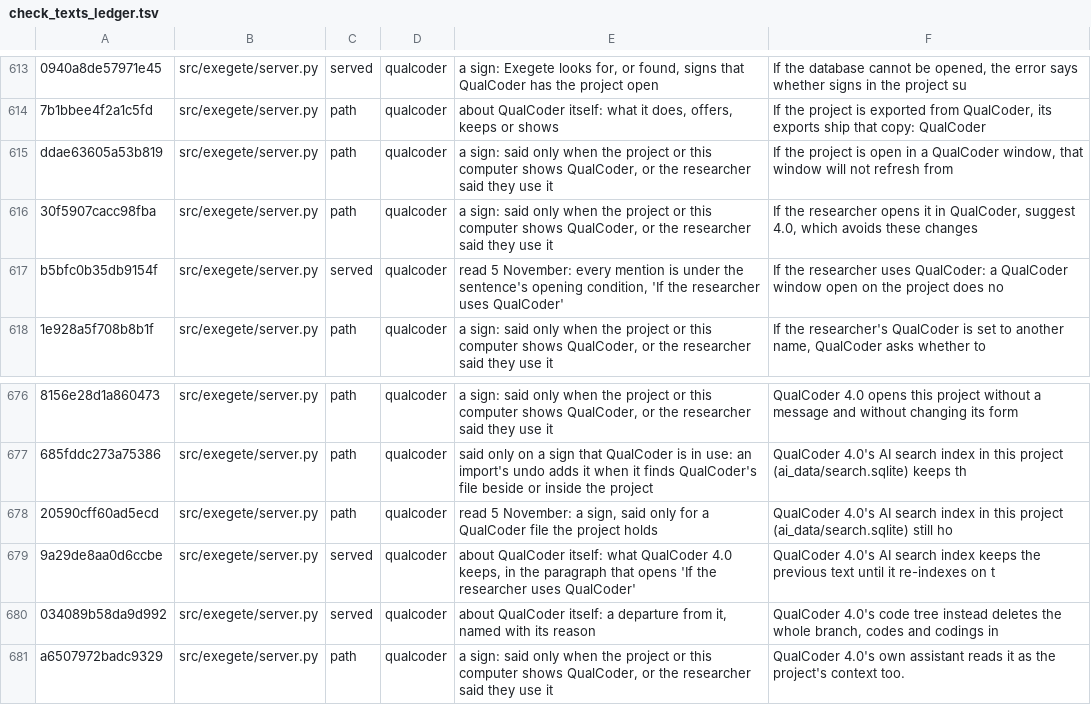
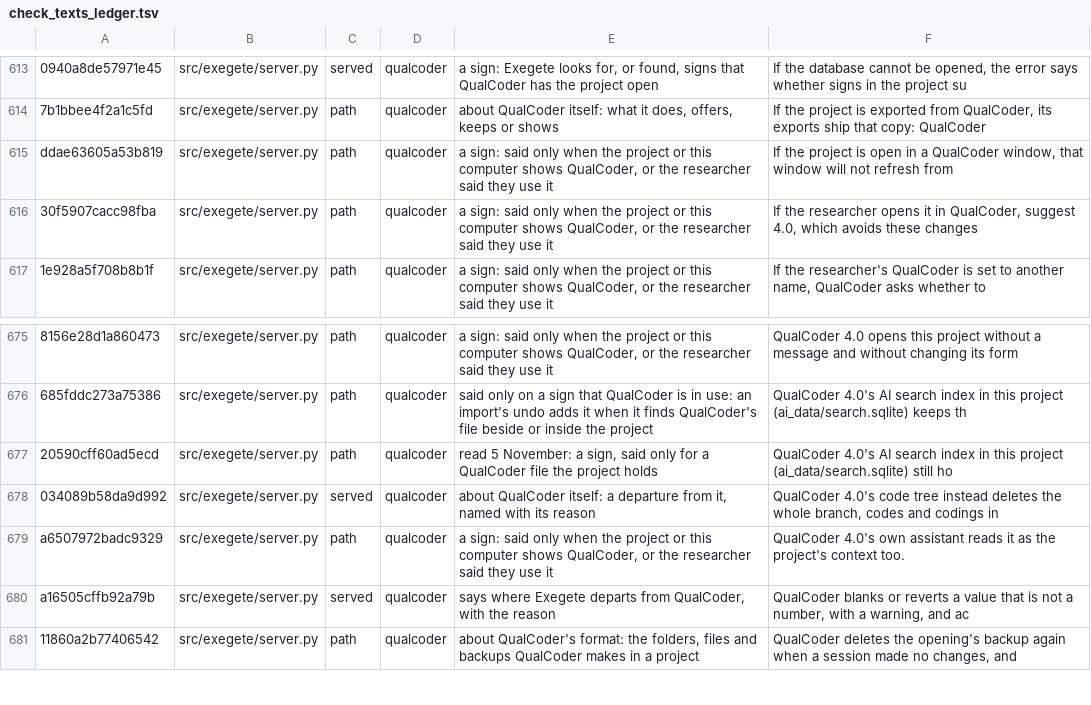
Before and after one commit to nicotem/exegete, a TSV file: scripts/check_texts_ledger.tsv, drawn as a sheet; only a part is shown, gaps mark what is left out; the shorter side is filled out with more unchanged rows; the diff names each change by its address in the sheet, - before the commit and + after, or states it on an @@ line.

```diff
--- a/scripts/check_texts_ledger.tsv
+++ b/scripts/check_texts_ledger.tsv
-row 617: b5bfc0b35db9154f | src/exegete/server.py | served | qualcoder | read 5 November: every mention is under the sentence's opening condition, 'If the researcher uses QualCoder' | If the researcher uses QualCoder: a QualCoder window open on the project does no
-row 679: 9a29de8aa0d6ccbe | src/exegete/server.py | served | qualcoder | about QualCoder itself: what QualCoder 4.0 keeps, in the paragraph that opens 'If the researcher uses QualCoder' | QualCoder 4.0's AI search index keeps the previous text until it re-indexes on t
```
Also changed, not shown: 7 other files.
